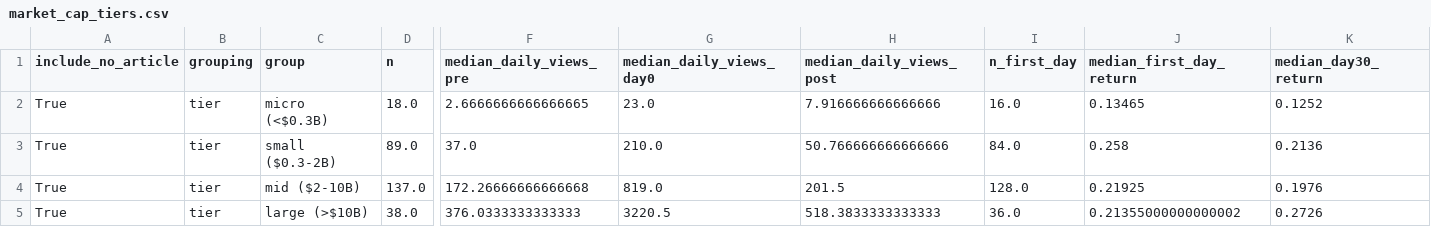
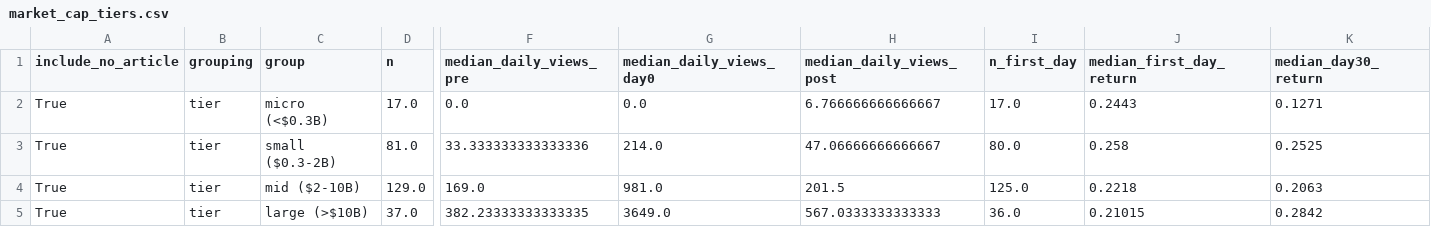
Before and after one commit to Slytherinnate/ipo-wiki-attention, a CSV file: data/public/market_cap_tiers.csv, drawn as a sheet; only a part is shown, gaps mark what is left out; the diff covers the shown part only; the diff names each change by its address in the sheet, - before the commit and + after, or states it on an @@ line.

```diff
--- a/data/public/market_cap_tiers.csv
+++ b/data/public/market_cap_tiers.csv
-D2 (n): 18.0
+D2 (n): 17.0
-F2 (median_daily_views_pre): 2.6666666666666665
+F2 (median_daily_views_pre): 0.0
-G2 (median_daily_views_day0): 23.0
+G2 (median_daily_views_day0): 0.0
-H2 (median_daily_views_post): 7.916666666666666
+H2 (median_daily_views_post): 6.766666666666667
-I2 (n_first_day): 16.0
+I2 (n_first_day): 17.0
-J2 (median_first_day_return): 0.13465
+J2 (median_first_day_return): 0.2443
-K2 (median_day30_return): 0.1252
+K2 (median_day30_return): 0.1271
-D3 (n): 89.0
+D3 (n): 81.0
-F3 (median_daily_views_pre): 37.0
+F3 (median_daily_views_pre): 33.333333333333336
-G3 (median_daily_views_day0): 210.0
+G3 (median_daily_views_day0): 214.0
-H3 (median_daily_views_post): 50.766666666666666
+H3 (median_daily_views_post): 47.06666666666667
-I3 (n_first_day): 84.0
+I3 (n_first_day): 80.0
-K3 (median_day30_return): 0.2136
+K3 (median_day30_return): 0.2525
-D4 (n): 137.0
+D4 (n): 129.0
-F4 (median_daily_views_pre): 172.26666666666668
+F4 (median_daily_views_pre): 169.0
-G4 (median_daily_views_day0): 819.0
+G4 (median_daily_views_day0): 981.0
-I4 (n_first_day): 128.0
+I4 (n_first_day): 125.0
-J4 (median_first_day_return): 0.21925
+J4 (median_first_day_return): 0.2218
-K4 (median_day30_return): 0.1976
+K4 (median_day30_return): 0.2063
-D5 (n): 38.0
+D5 (n): 37.0
-F5 (median_daily_views_pre): 376.0333333333333
+F5 (median_daily_views_pre): 382.23333333333335
-G5 (median_daily_views_day0): 3220.5
+G5 (median_daily_views_day0): 3649.0
-H5 (median_daily_views_post): 518.3833333333333
+H5 (median_daily_views_post): 567.0333333333333
-J5 (median_first_day_return): 0.21355000000000002
+J5 (median_first_day_return): 0.21015
-K5 (median_day30_return): 0.2726
+K5 (median_day30_return): 0.2842
```
Also changed, not shown: 96 edited cells elsewhere in this file, data/public/attention_bins.csv, data/public/attention_curve.csv, 22 other files.
